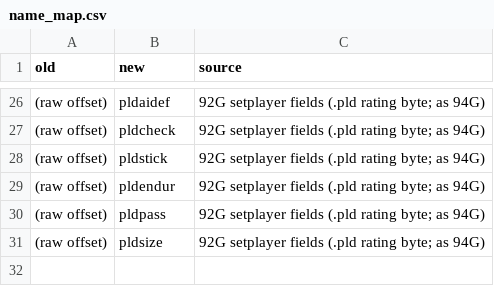
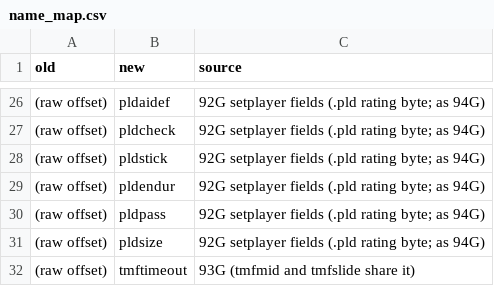
Before and after one commit to abdulahmad/NHLPA93SNES, a CSV file: docs/history/name_map.csv, drawn as a sheet; only a part is shown, gaps mark what is left out; the diff names each change by its address in the sheet, - before the commit and + after, or states it on an @@ line.

Commit message:
tmftimeout as in 93G: tmfmid and tmfslide share it

```diff
--- a/docs/history/name_map.csv
+++ b/docs/history/name_map.csv
+row 32: (raw offset) | tmftimeout | 93G (tmfmid and tmfslide share it)
```
Also changed, not shown: 1 other file.
